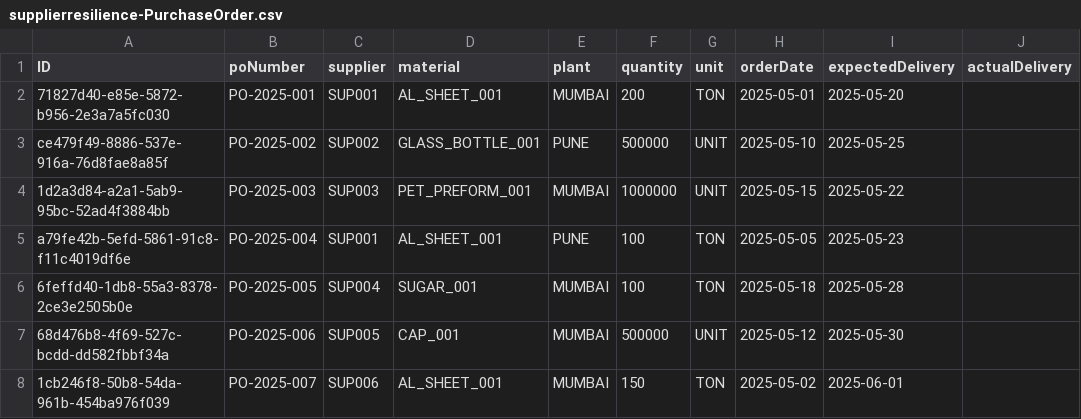
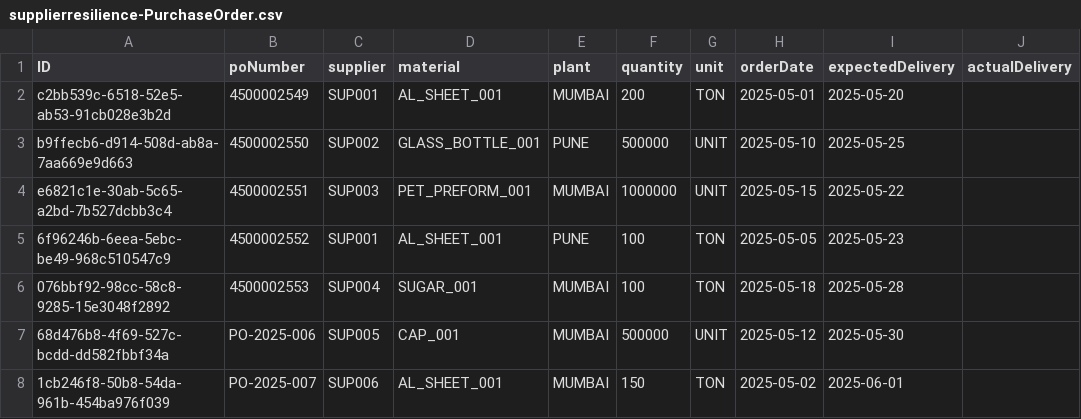
Before and after one commit to madhucapm/CG_SR_AGENT, a CSV file: db/data/supplierresilience-PurchaseOrder.csv, drawn as a sheet; only a part is shown; the diff names each change by its address in the sheet, - before the commit and + after, or states it on an @@ line.

```diff
--- a/db/data/supplierresilience-PurchaseOrder.csv
+++ b/db/data/supplierresilience-PurchaseOrder.csv
-A2 (ID): 71827d40-e85e-5872-b956-2e3a7a5fc030
+A2 (ID): c2bb539c-6518-52e5-ab53-91cb028e3b2d
-B2 (poNumber): PO-2025-001
+B2 (poNumber): 4500002549
-A3 (ID): ce479f49-8886-537e-916a-76d8fae8a85f
+A3 (ID): b9ffecb6-d914-508d-ab8a-7aa669e9d663
-B3 (poNumber): PO-2025-002
+B3 (poNumber): 4500002550
-A4 (ID): 1d2a3d84-a2a1-5ab9-95bc-52ad4f3884bb
+A4 (ID): e6821c1e-30ab-5c65-a2bd-7b527dcbb3c4
-B4 (poNumber): PO-2025-003
+B4 (poNumber): 4500002551
-A5 (ID): a79fe42b-5efd-5861-91c8-f11c4019df6e
+A5 (ID): 6f96246b-6eea-5ebc-be49-968c510547c9
-B5 (poNumber): PO-2025-004
+B5 (poNumber): 4500002552
-A6 (ID): 6feffd40-1db8-55a3-8378-2ce3e2505b0e
+A6 (ID): 076bbf92-98cc-58c8-9285-15e3048f2892
-B6 (poNumber): PO-2025-005
+B6 (poNumber): 4500002553
```
Also changed, not shown: db/data/supplierresilience-Case.csv, db/data/supplierresilience-DisruptionEvent.csv, 3 other files.
